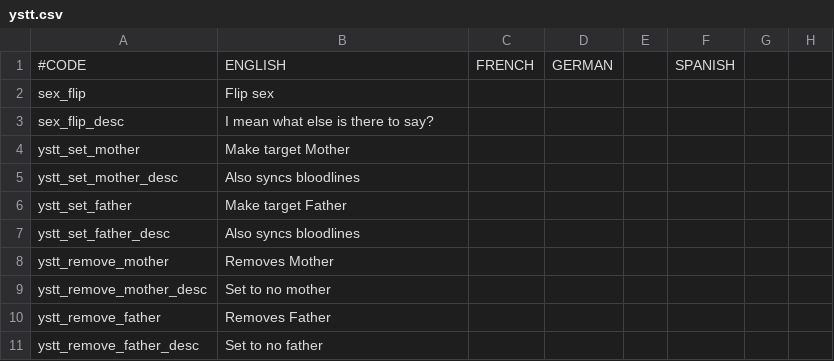
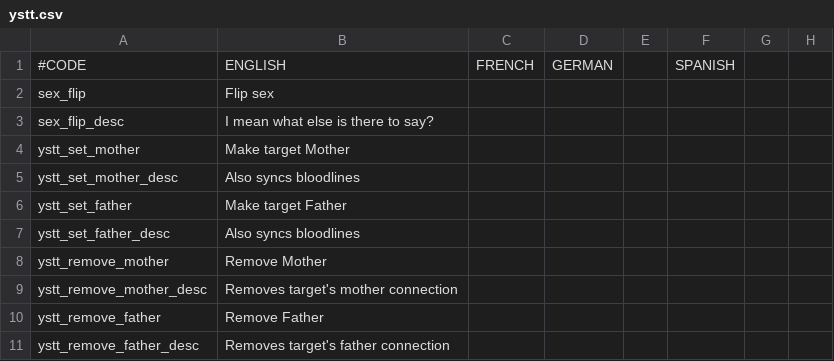
Before and after one commit to Jorrfjalla/CK2-Y-Merged-Mods, a CSV file: YMM/localisation/ystt.csv, drawn as a sheet; only a part is shown; the diff names each change by its address in the sheet, - before the commit and + after, or states it on an @@ line.

Commit message:
Minute localisation tweaks to improve readability of ystt and more details to ydv

```diff
--- a/YMM/localisation/ystt.csv
+++ b/YMM/localisation/ystt.csv
-B8: Removes Mother
+B8: Remove Mother
-B9: Set to no mother
+B9: Removes target's mother connection
-B10: Removes Father
+B10: Remove Father
-B11: Set to no father
+B11: Removes target's father connection
```
Also changed, not shown: 1 other file.
